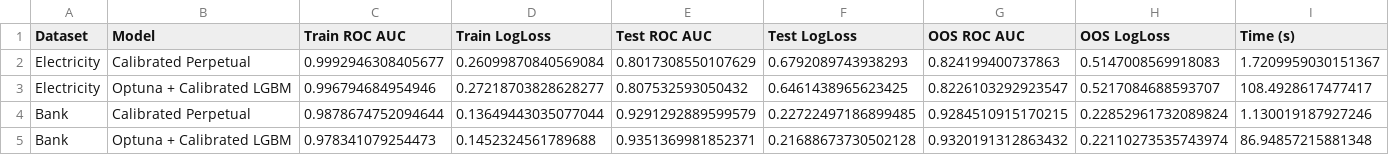
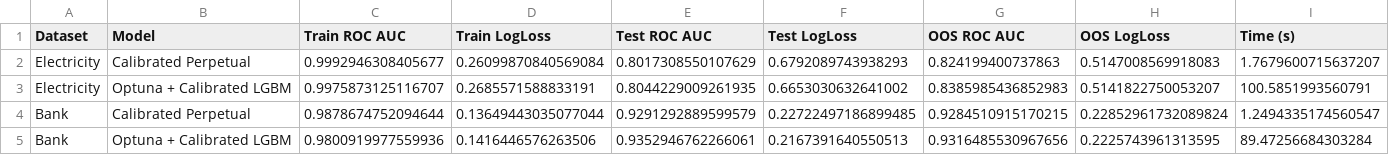
Before and after one commit to abstractqqq/perpetual_validation, a CSV file: calibrated_benchmark_summary.csv, drawn as a sheet.

```diff
--- a/calibrated_benchmark_summary.csv
+++ b/calibrated_benchmark_summary.csv
@@ -1,5 +1,5 @@
 Dataset,Model,Train ROC AUC,Train LogLoss,Test ROC AUC,Test LogLoss,OOS ROC AUC,OOS LogLoss,Time (s)
-Electricity,Calibrated Perpetual,0.9992946308405677,0.26099870840569084,0.8017308550107629,0.6792089743938293,0.824199400737863,0.5147008569918083,1.7209959030151367
-Electricity,Optuna + Calibrated LGBM,0.996794684954946,0.27218703828628277,0.807532593050432,0.6461438965623425,0.8226103292923547,0.5217084688593707,108.4928617477417
-Bank,Calibrated Perpetual,0.9878674752094644,0.13649443035077044,0.9291292889599579,0.22722497186899485,0.9284510915170215,0.22852961732089824,1.130019187927246
-Bank,Optuna + Calibrated LGBM,0.978341079254473,0.1452324561789688,0.9351369981852371,0.21688673730502128,0.9320191312863432,0.22110273535743974,86.94857215881348
+Electricity,Calibrated Perpetual,0.9992946308405677,0.26099870840569084,0.8017308550107629,0.6792089743938293,0.824199400737863,0.5147008569918083,1.7679600715637207
+Electricity,Optuna + Calibrated LGBM,0.9975873125116707,0.2685571588833191,0.8044229009261935,0.6653030632641002,0.8385985436852983,0.5141822750053207,100.5851993560791
+Bank,Calibrated Perpetual,0.9878674752094644,0.13649443035077044,0.9291292889599579,0.22722497186899485,0.9284510915170215,0.22852961732089824,1.2494335174560547
+Bank,Optuna + Calibrated LGBM,0.9800919977559936,0.1416446576263506,0.9352946762266061,0.2167391640550513,0.9316485530967656,0.2225743961313595,89.47256684303284
```
Also changed, not shown: 5 other files.
